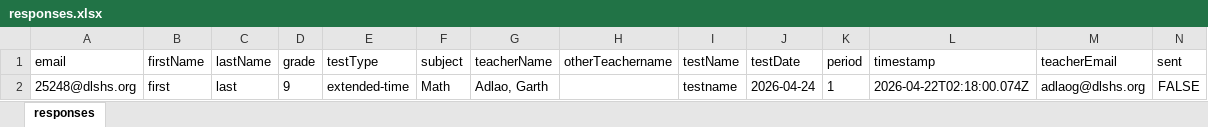
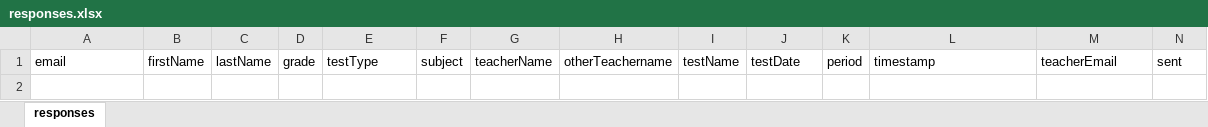
Before and after one commit to jwnorfolk/learningcenterlogin, an Excel workbook: data/responses.xlsx, sheet responses, drawn as a sheet; values as stored, in another font and other column widths than the file's, no borders; the diff names each change by its address in the sheet, - before the commit and + after, or states it on an @@ line.

```diff
--- a/data/responses.xlsx (sheet responses)
+++ b/data/responses.xlsx (sheet responses)
-row 2: 25248@dlshs.org | first | last | 9 | extended-time | Math | Adlao, Garth |  | testname | 2026-04-24 | 1 | 2026-04-22T02:18:00.074Z | adlaog@dlshs.org | FALSE
```
Also changed, not shown: data/logs.xlsx, data/test-logins.xlsx, 1 other file.
